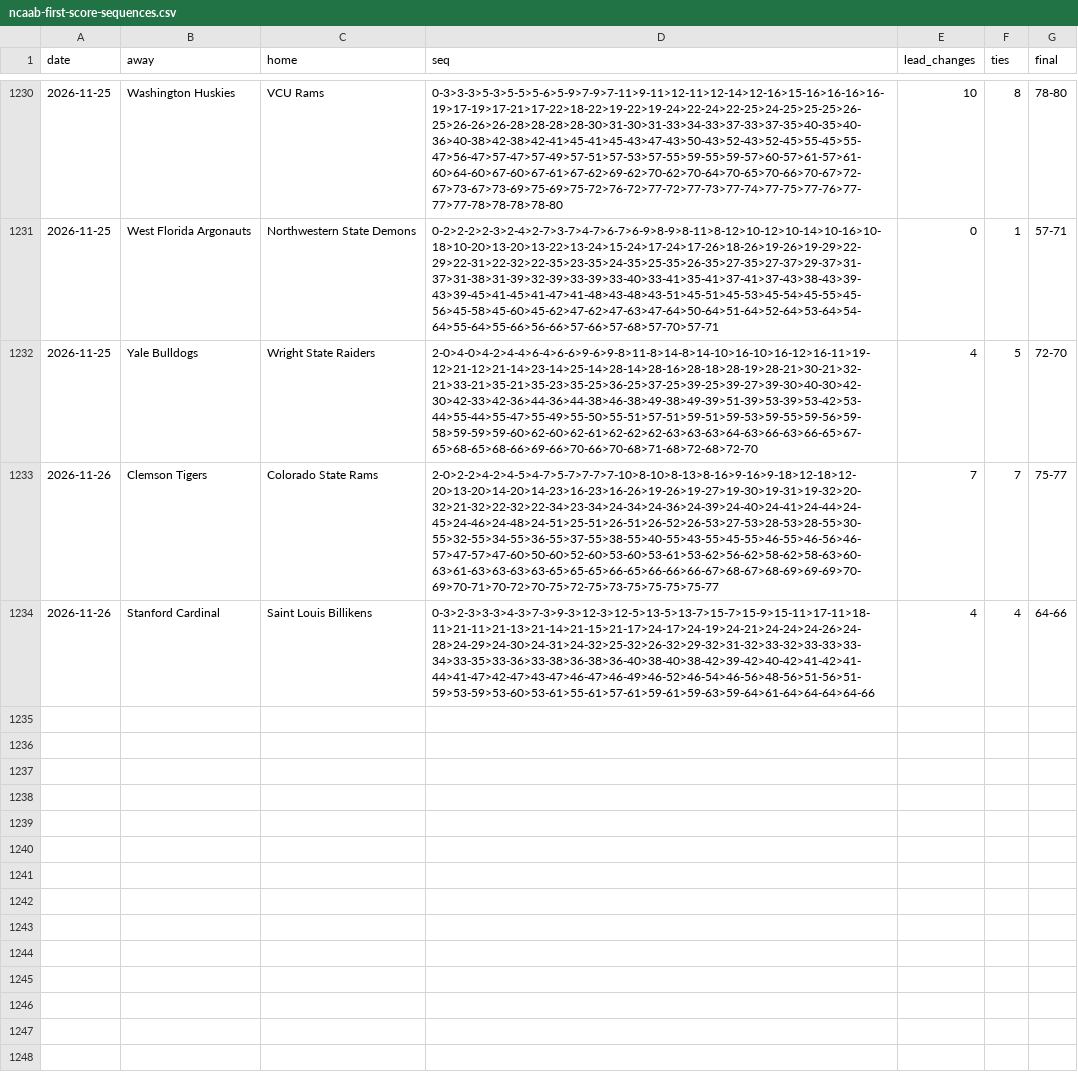
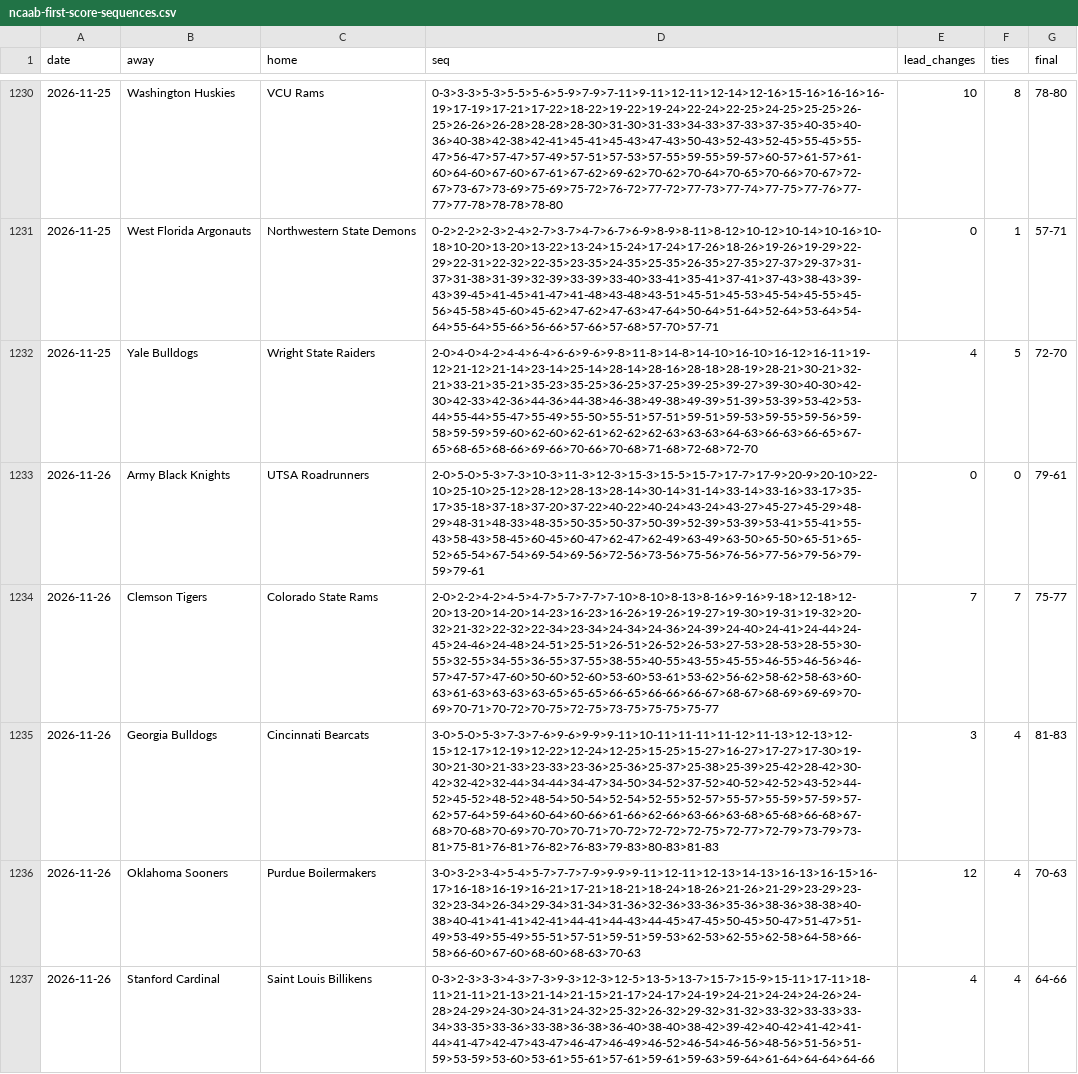
Before and after one commit to michaellvenuti-ops/mv_magic, a CSV file: pc-data/ncaab-first-score-sequences.csv, drawn as a sheet; only a part is shown, gaps mark what is left out.

Commit message:
pc-scans sync: pc-data/ncaab-first-score-sequences.csv

```diff
--- a/pc-data/ncaab-first-score-sequences.csv
+++ b/pc-data/ncaab-first-score-sequences.csv
@@ -1232,3 +1232,6 @@ date,away,home,seq,lead_changes,ties,final
 2026-11-25,Yale Bulldogs,Wright State Raiders,2-0>4-0>4-2>4-4>6-4>6-6>9-6>9-8>11-8>14-8>14-10>16-10>16-12>16-11>19-12>21-12>21-14>23-14>25-14>28-14>28-16>28-18>28-19>28-21>30-21>32-21>33-21>35-21>35-23>35-25>36-25>37-25>39-25>39-27>39-30>40-30>42-30>42-33>42-36>44-36>44-38>46-38>49-38>49-39>51-39>53-39>53-42>53-44>55-44>55-47>55-49>55-50>55-51>57-51>59-51>59-53>59-55>59-56>59-58>59-59>59-60>62-60>62-61>62-62>62-63>63-63>64-63>66-63>66-65>67-65>68-65>68-66>69-66>70-66>70-68>71-68>72-68>72-70,4,5,72-70
+2026-11-26,Army Black Knights,UTSA Roadrunners,2-0>5-0>5-3>7-3>10-3>11-3>12-3>15-3>15-5>15-7>17-7>17-9>20-9>20-10>22-10>25-10>25-12>28-12>28-13>28-14>30-14>31-14>33-14>33-16>33-17>35-17>35-18>37-18>37-20>37-22>40-22>40-24>43-24>43-27>45-27>45-29>48-29>48-31>48-33>48-35>50-35>50-37>50-39>52-39>53-39>53-41>55-41>55-43>58-43>58-45>60-45>60-47>62-47>62-49>63-49>63-50>65-50>65-51>65-52>65-54>67-54>69-54>69-56>72-56>73-56>75-56>76-56>77-56>79-56>79-59>79-61,0,0,79-61
 2026-11-26,Clemson Tigers,Colorado State Rams,2-0>2-2>4-2>4-5>4-7>5-7>7-7>7-10>8-10>8-13>8-16>9-16>9-18>12-18>12-20>13-20>14-20>14-23>16-23>16-26>19-26>19-27>19-30>19-31>19-32>20-32>21-32>22-32>22-34>23-34>24-34>24-36>24-39>24-40>24-41>24-44>24-45>24-46>24-48>24-51>25-51>26-51>26-52>26-53>27-53>28-53>28-55>30-55>32-55>34-55>36-55>37-55>38-55>40-55>43-55>45-55>46-55>46-56>46-57>47-57>47-60>50-60>52-60>53-60>53-61>53-62>56-62>58-62>58-63>60-63>61-63>63-63>63-65>65-65>66-65>66-66>66-67>68-67>68-69>69-69>70-69>70-71>70-72>70-75>72-75>73-75>75-75>75-77,7,7,75-77
+2026-11-26,Georgia Bulldogs,Cincinnati Bearcats,3-0>5-0>5-3>7-3>7-6>9-6>9-9>9-11>10-11>11-11>11-12>11-13>12-13>12-15>12-17>12-19>12-22>12-24>12-25>15-25>15-27>16-27>17-27>17-30>19-30>21-30>21-33>23-33>23-36>25-36>25-37>25-38>25-39>25-42>28-42>30-42>32-42>32-44>34-44>34-47>34-50>34-52>37-52>40-52>42-52>43-52>44-52>45-52>48-52>48-54>50-54>52-54>52-55>52-57>55-57>55-59>57-59>57-62>57-64>59-64>60-64>60-66>61-66>62-66>63-66>63-68>65-68>66-68>67-68>70-68>70-69>70-70>70-71>70-72>72-72>72-75>72-77>72-79>73-79>73-81>75-81>76-81>76-82>76-83>79-83>80-83>81-83,3,4,81-83
+2026-11-26,Oklahoma Sooners,Purdue Boilermakers,3-0>3-2>3-4>5-4>5-7>7-7>7-9>9-9>9-11>12-11>12-13>14-13>16-13>16-15>16-17>16-18>16-19>16-21>17-21>18-21>18-24>18-26>21-26>21-29>23-29>23-32>23-34>26-34>29-34>31-34>31-36>32-36>33-36>35-36>38-36>38-38>40-38>40-41>41-41>42-41>44-41>44-43>44-45>47-45>50-45>50-47>51-47>51-49>53-49>55-49>55-51>57-51>59-51>59-53>62-53>62-55>62-58>64-58>66-58>66-60>67-60>68-60>68-63>70-63,12,4,70-63
 2026-11-26,Stanford Cardinal,Saint Louis Billikens,0-3>2-3>3-3>4-3>7-3>9-3>12-3>12-5>13-5>13-7>15-7>15-9>15-11>17-11>18-11>21-11>21-13>21-14>21-15>21-17>24-17>24-19>24-21>24-24>24-26>24-28>24-29>24-30>24-31>24-32>25-32>26-32>29-32>31-32>33-32>33-33>33-34>33-35>33-36>33-38>36-38>36-40>38-40>38-42>39-42>40-42>41-42>41-44>41-47>42-47>43-47>46-47>46-49>46-52>46-54>46-56>48-56>51-56>51-59>53-59>53-60>53-61>55-61>57-61>59-61>59-63>59-64>61-64>64-64>64-66,4,4,64-66
```
